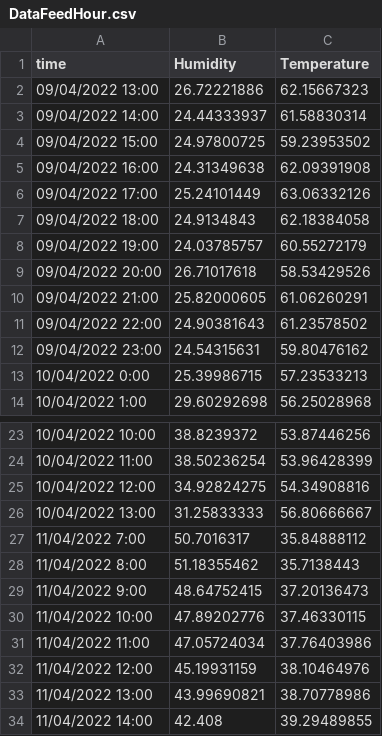
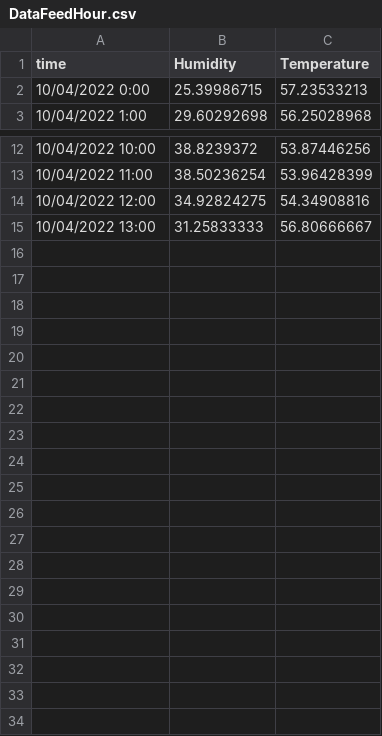
Before and after one commit to Jsromsai/datafreed, a CSV file: DataFeedHour.csv, drawn as a sheet; only a part is shown, gaps mark what is left out.

Commit message:
Update DataFeedHour.csv

```diff
--- a/DataFeedHour.csv
+++ b/DataFeedHour.csv
@@ -1,13 +1,2 @@
 time,Humidity,Temperature
-09/04/2022 13:00,26.72221886,62.15667323
-09/04/2022 14:00,24.44333937,61.58830314
-09/04/2022 15:00,24.97800725,59.23953502
-09/04/2022 16:00,24.31349638,62.09391908
-09/04/2022 17:00,25.24101449,63.06332126
-09/04/2022 18:00,24.9134843,62.18384058
-09/04/2022 19:00,24.03785757,60.55272179
-09/04/2022 20:00,26.71017618,58.53429526
-09/04/2022 21:00,25.82000605,61.06260291
-09/04/2022 22:00,24.90381643,61.23578502
-09/04/2022 23:00,24.54315631,59.80476162
 10/04/2022 0:00,25.39986715,57.23533213
@@ -26,9 +15 @@ time,Humidity,Temperature
 10/04/2022 13:00,31.25833333,56.80666667
-11/04/2022 7:00,50.7016317,35.84888112
-11/04/2022 8:00,51.18355462,35.7138443
-11/04/2022 9:00,48.64752415,37.20136473
-11/04/2022 10:00,47.89202776,37.46330115
-11/04/2022 11:00,47.05724034,37.76403986
-11/04/2022 12:00,45.19931159,38.10464976
-11/04/2022 13:00,43.99690821,38.70778986
-11/04/2022 14:00,42.408,39.29489855
```
